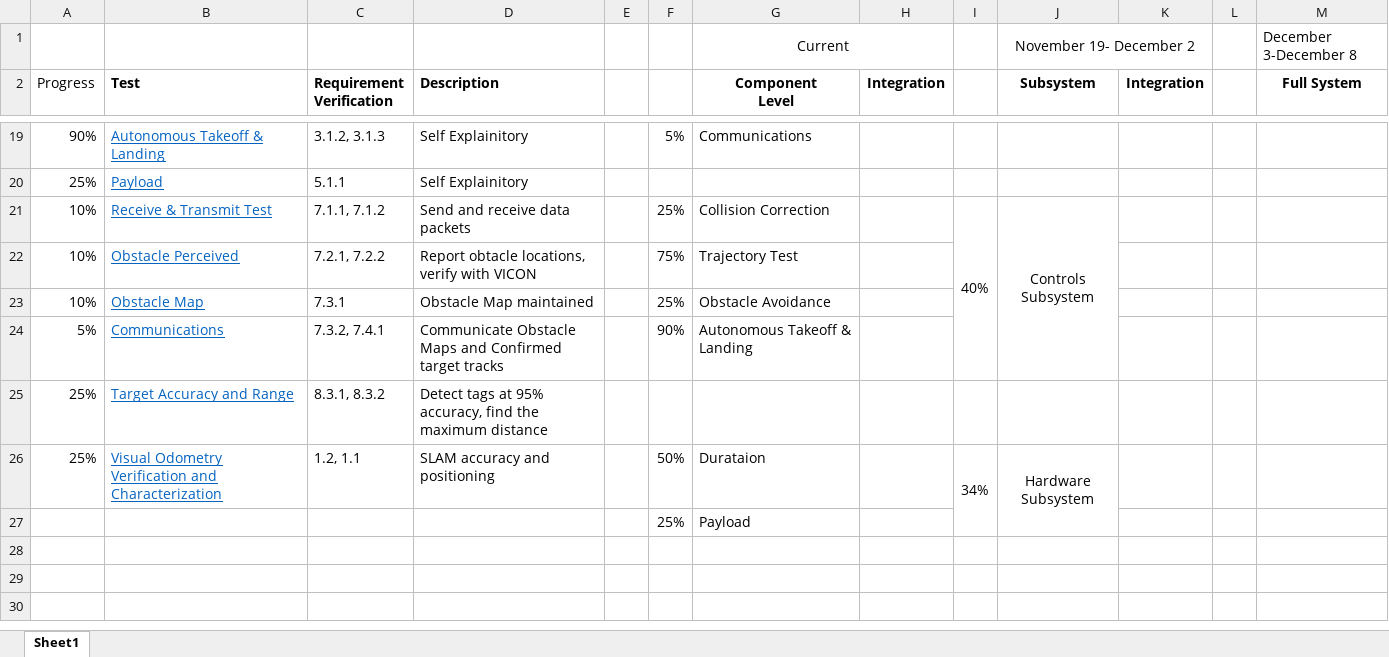
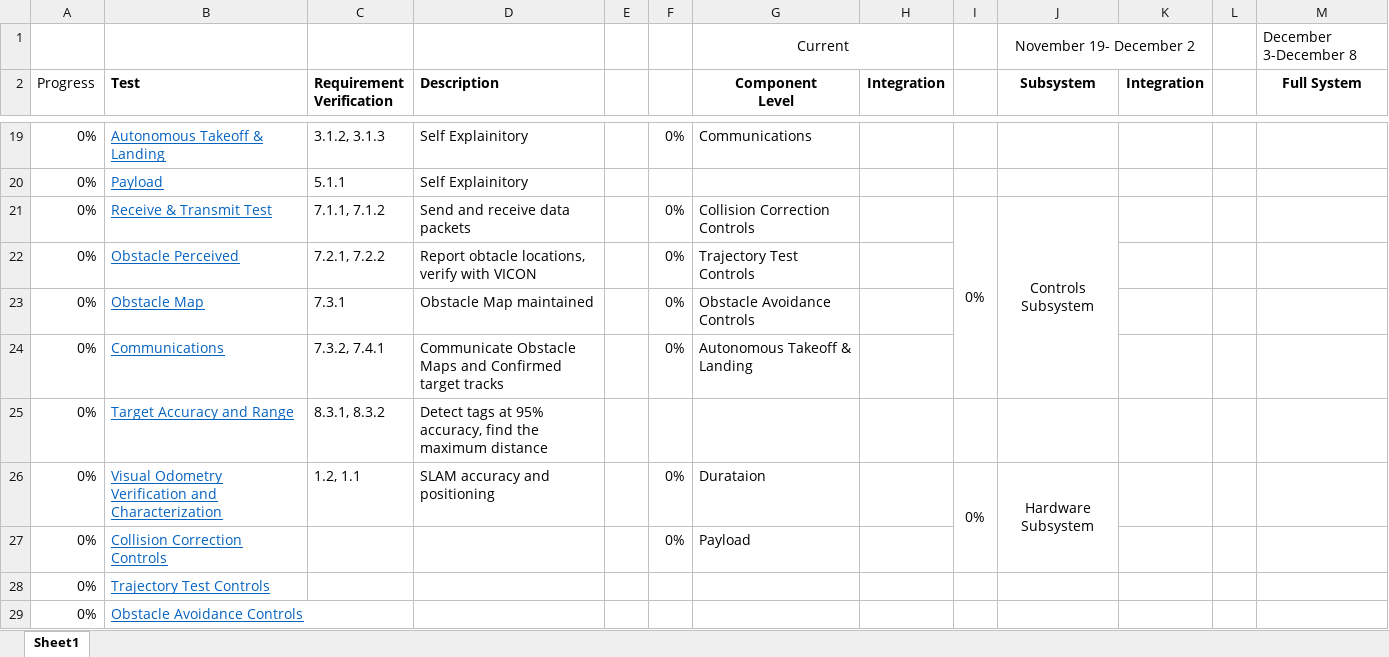
Before and after one commit to dtbinh/FlyNet, an Excel workbook: Technical/Testing/TestPlan.xlsx, sheet Sheet1, drawn as a sheet; only a part is shown, gaps mark what is left out; values as stored, in another font and other column widths than the file's, no borders; conditional formats not drawn; removed rows and columns are numbered as before the commit, all else as after; the diff covers the shown part only; the diff names each change by its address in the sheet, - before the commit and + after, or states it on an @@ line.

Commit message:
Test Plan

```diff
--- a/Technical/Testing/TestPlan.xlsx (sheet Sheet1)
+++ b/Technical/Testing/TestPlan.xlsx (sheet Sheet1)
-A19 (Progress): 90%
+A19 (Progress): 0%
-F19: 5%
+F19: 0%
-A20 (Progress): 25%
+A20 (Progress): 0%
-A21:A23 (Progress): 10%
+A21:A23 (Progress): 0%
-F21: 25%
+F21: 0%
-G21 (Component Level): Collision Correction
+G21 (Component Level): Collision Correction Controls
-I21: 40%
+I21: 0%
-F22: 75%
+F22: 0%
-G22 (Component Level): Trajectory Test
+G22 (Component Level): Trajectory Test Controls
-F23: 25%
+F23: 0%
-G23 (Component Level): Obstacle Avoidance
+G23 (Component Level): Obstacle Avoidance Controls
-A24 (Progress): 5%
+A24 (Progress): 0%
-F24: 90%
+F24: 0%
-A25:A26 (Progress): 25%
+A25:A26 (Progress): 0%
-F26: 50%
+F26: 0%
-I26: 34%
+I26: 0%
-row 27:  |  |  |  |  | 25% | Payload
+row 27: 0% | Collision Correction Controls |  |  |  | 0% | Payload
+row 28: 0% | Trajectory Test Controls
+row 29: 0% | Obstacle Avoidance Controls
```
Also changed, not shown: 35 edited cells elsewhere in this sheet, 6 other files.
